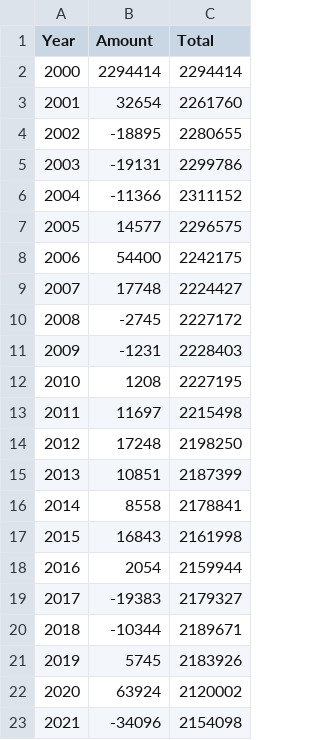
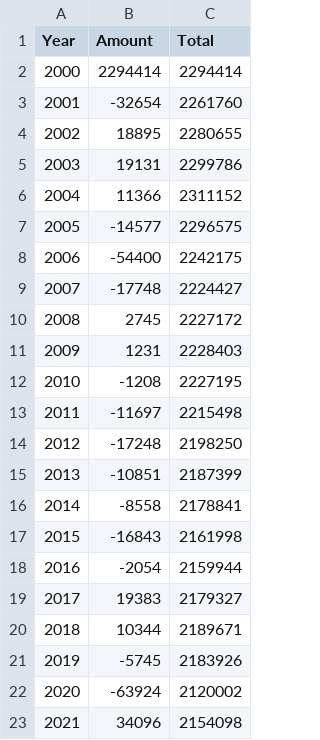
Before and after one commit to PouChonWong/Assignment_2, a CSV file: Data/Waterfall.csv, drawn as a sheet.

Commit message:
Update Waterfall.csv

```diff
--- a/Data/Waterfall.csv
+++ b/Data/Waterfall.csv
@@ -2,22 +2,22 @@
 2000,2294414,2294414
-2001,32654,2261760
-2002,-18895,2280655
-2003,-19131,2299786
-2004,-11366,2311152
-2005,14577,2296575
-2006,54400,2242175
-2007,17748,2224427
-2008,-2745,2227172
-2009,-1231,2228403
-2010,1208,2227195
-2011,11697,2215498
-2012,17248,2198250
-2013,10851,2187399
-2014,8558,2178841
-2015,16843,2161998
-2016,2054,2159944
-2017,-19383,2179327
-2018,-10344,2189671
-2019,5745,2183926
-2020,63924,2120002
-2021,-34096,2154098
+2001,-32654,2261760
+2002,18895,2280655
+2003,19131,2299786
+2004,11366,2311152
+2005,-14577,2296575
+2006,-54400,2242175
+2007,-17748,2224427
+2008,2745,2227172
+2009,1231,2228403
+2010,-1208,2227195
+2011,-11697,2215498
+2012,-17248,2198250
+2013,-10851,2187399
+2014,-8558,2178841
+2015,-16843,2161998
+2016,-2054,2159944
+2017,19383,2179327
+2018,10344,2189671
+2019,-5745,2183926
+2020,-63924,2120002
+2021,34096,2154098
```
